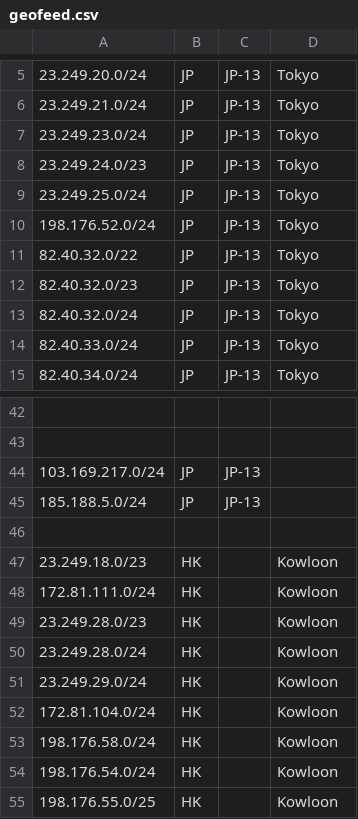
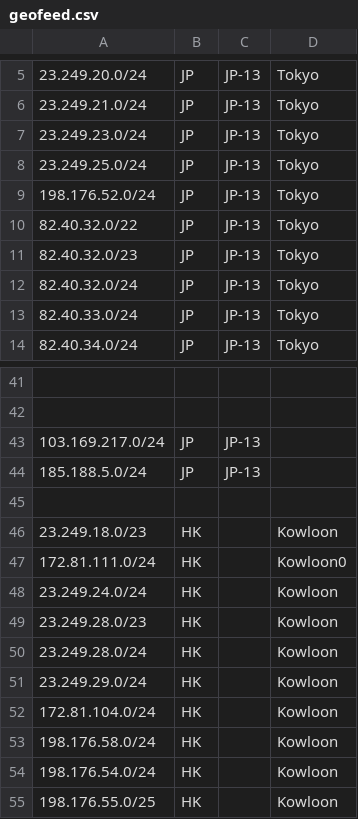
Before and after one commit to primesecuritycorp/geofeed, a CSV file: geofeed.csv, drawn as a sheet; only a part is shown, gaps mark what is left out.

Commit message:
Update geofeed.csv

```diff
--- a/geofeed.csv
+++ b/geofeed.csv
@@ -7,3 +7,2 @@
 23.249.23.0/24,JP,JP-13,Tokyo,
-23.249.24.0/23,JP,JP-13,Tokyo,
 23.249.25.0/24,JP,JP-13,Tokyo,
@@ -47,3 +46,4 @@
 23.249.18.0/23,HK,,Kowloon,
-172.81.111.0/24,HK,,Kowloon,
+172.81.111.0/24,HK,,Kowloon0,
+23.249.24.0/24,HK,,Kowloon,
 23.249.28.0/23,HK,,Kowloon,
```
